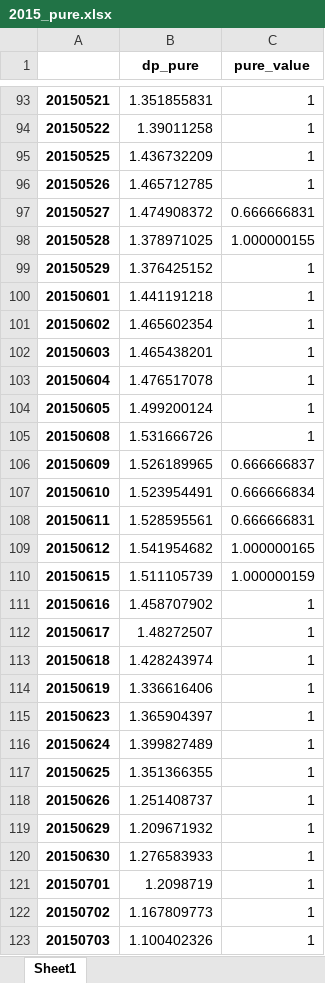
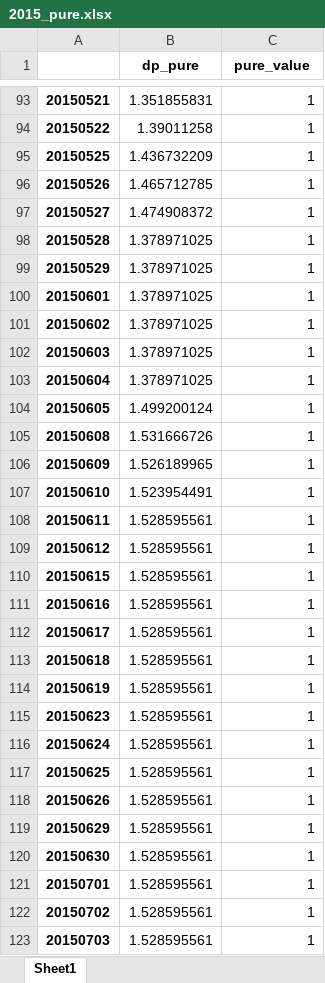
Before and after one commit to fagan2888/big, an Excel workbook: meta_stra_framwork/result/jiang/year/2015_pure.xlsx, sheet Sheet1, drawn as a sheet; only a part is shown, gaps mark what is left out; values as stored, in another font and other column widths than the file's, no borders; the diff covers the shown part only; the diff names each change by its address in the sheet, - before the commit and + after, or states it on an @@ line.

Commit message:
new jiang

```diff
--- a/meta_stra_framwork/result/jiang/year/2015_pure.xlsx (sheet Sheet1)
+++ b/meta_stra_framwork/result/jiang/year/2015_pure.xlsx (sheet Sheet1)
-C97 (pure_value): 0.666666831
+C97 (pure_value): 1
-C98 (pure_value): 1.000000155
+C98 (pure_value): 1
-B99 (dp_pure): 1.376425152
+B99 (dp_pure): 1.378971025
-B100 (dp_pure): 1.441191218
+B100 (dp_pure): 1.378971025
-B101 (dp_pure): 1.465602354
+B101 (dp_pure): 1.378971025
-B102 (dp_pure): 1.465438201
+B102 (dp_pure): 1.378971025
-B103 (dp_pure): 1.476517078
+B103 (dp_pure): 1.378971025
-C106 (pure_value): 0.666666837
+C106 (pure_value): 1
-C107 (pure_value): 0.666666834
+C107 (pure_value): 1
-C108 (pure_value): 0.666666831
+C108 (pure_value): 1
-B109 (dp_pure): 1.541954682
+B109 (dp_pure): 1.528595561
-C109 (pure_value): 1.000000165
+C109 (pure_value): 1
-B110 (dp_pure): 1.511105739
+B110 (dp_pure): 1.528595561
-C110 (pure_value): 1.000000159
+C110 (pure_value): 1
-B111 (dp_pure): 1.458707902
+B111 (dp_pure): 1.528595561
-B112 (dp_pure): 1.48272507
+B112 (dp_pure): 1.528595561
-B113 (dp_pure): 1.428243974
+B113 (dp_pure): 1.528595561
-B114 (dp_pure): 1.336616406
+B114 (dp_pure): 1.528595561
-B115 (dp_pure): 1.365904397
+B115 (dp_pure): 1.528595561
-B116 (dp_pure): 1.399827489
+B116 (dp_pure): 1.528595561
-B117 (dp_pure): 1.351366355
+B117 (dp_pure): 1.528595561
-B118 (dp_pure): 1.251408737
+B118 (dp_pure): 1.528595561
-B119 (dp_pure): 1.209671932
+B119 (dp_pure): 1.528595561
-B120 (dp_pure): 1.276583933
+B120 (dp_pure): 1.528595561
-B121 (dp_pure): 1.2098719
+B121 (dp_pure): 1.528595561
-B122 (dp_pure): 1.167809773
+B122 (dp_pure): 1.528595561
-B123 (dp_pure): 1.100402326
+B123 (dp_pure): 1.528595561
```
Also changed, not shown: 355 edited cells elsewhere in this sheet, meta_stra_framwork/result/jiang/year/2015_trade.xlsx, 19 other files.
